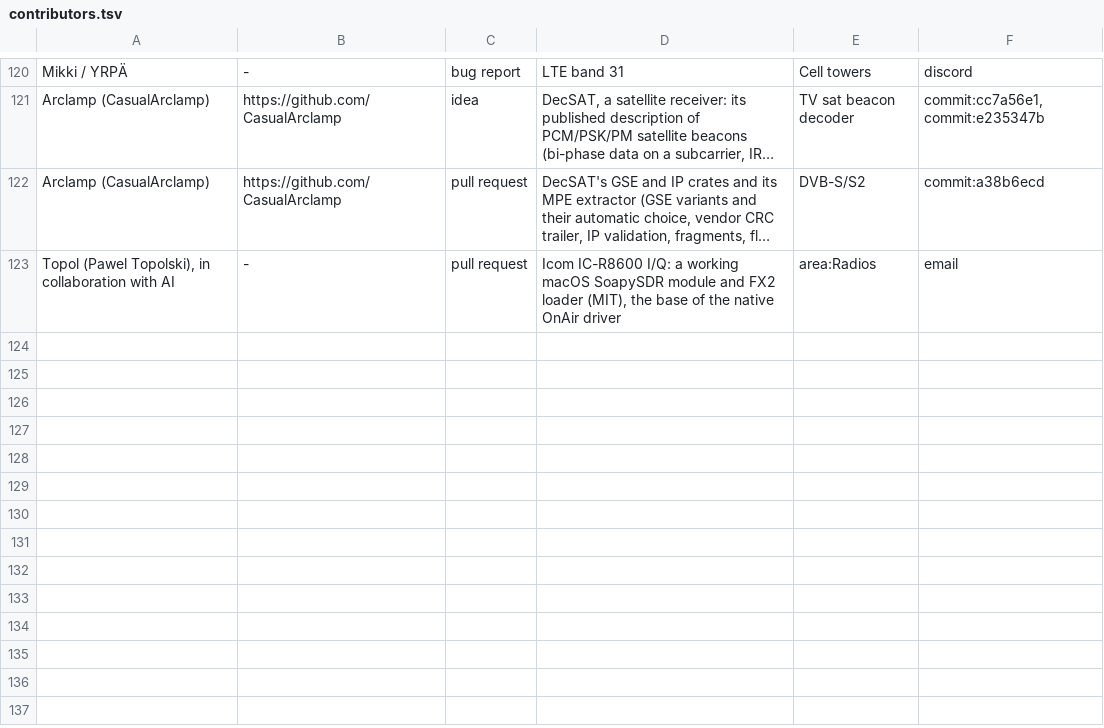
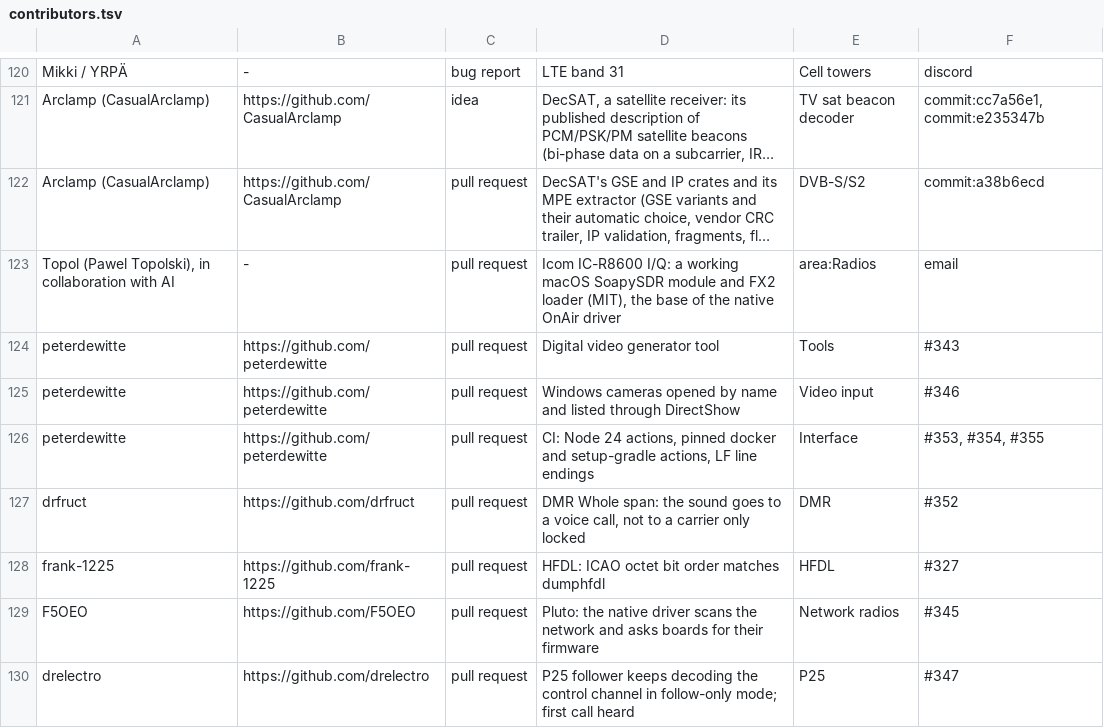
Before and after one commit to Curium-3391/OnAir, a TSV file: tools/contributors.tsv, drawn as a sheet; only a part is shown, gaps mark what is left out; long unchanged cells end in …; the diff names each change by its address in the sheet, - before the commit and + after, or states it on an @@ line.

```diff
--- a/tools/contributors.tsv
+++ b/tools/contributors.tsv
+row 124: peterdewitte | https://github.com/peterdewitte | pull request | Digital video generator tool | Tools | #343
+row 125: peterdewitte | https://github.com/peterdewitte | pull request | Windows cameras opened by name and listed through DirectShow | Video input | #346
+row 126: peterdewitte | https://github.com/peterdewitte | pull request | CI: Node 24 actions, pinned docker and setup-gradle actions, LF line endings | Interface | #353, #354, #355
+row 127: drfruct | https://github.com/drfruct | pull request | DMR Whole span: the sound goes to a voice call, not to a carrier only locked | DMR | #352
+row 128: frank-1225 | https://github.com/frank-1225 | pull request | HFDL: ICAO octet bit order matches dumphfdl | HFDL | #327
+row 129: F5OEO | https://github.com/F5OEO | pull request | Pluto: the native driver scans the network and asks boards for their firmware | Network radios | #345
+row 130: drelectro | https://github.com/drelectro | pull request | P25 follower keeps decoding the control channel in follow-only mode; first call heard | P25 | #347
```
Also changed, not shown: 8 other files.
